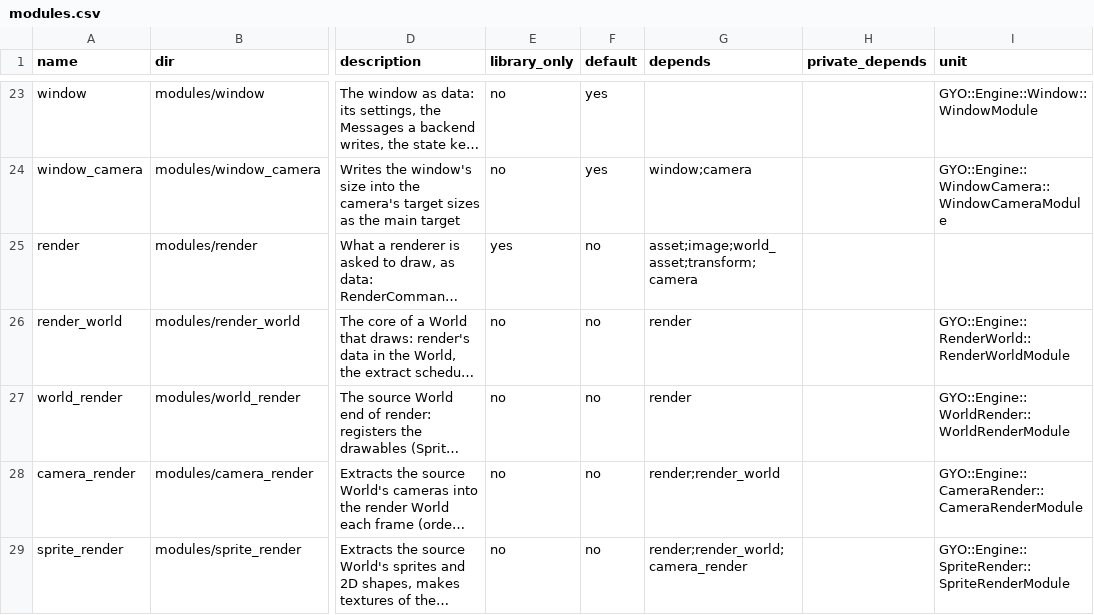
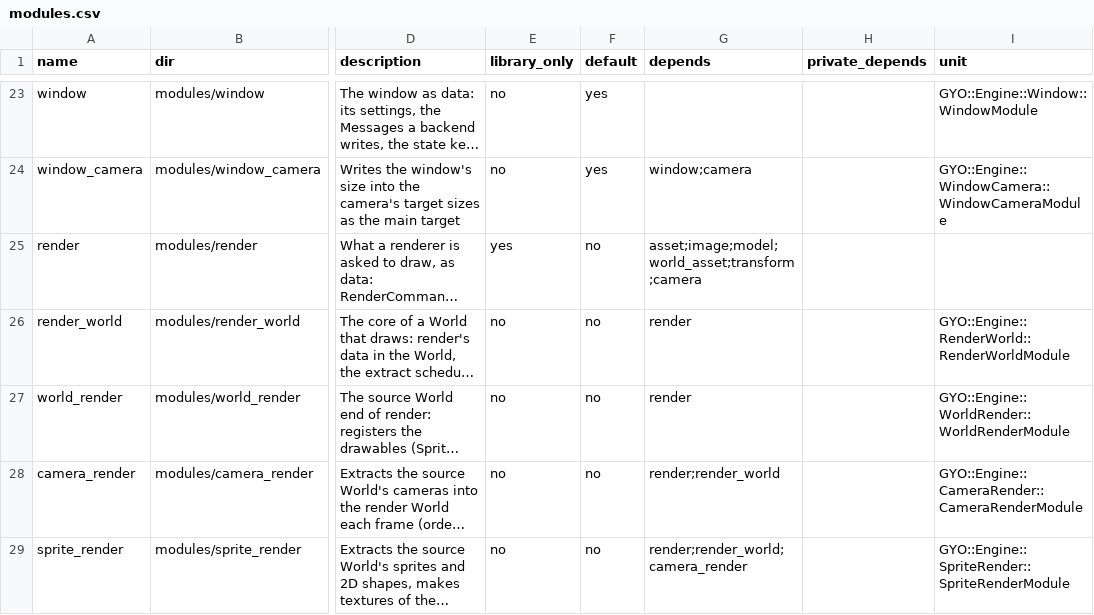
Before and after one commit to yojinn-io/GYO-Engine, a CSV file: config/modules.csv, drawn as a sheet; only a part is shown, gaps mark what is left out; long unchanged cells end in …; the diff covers the shown part only; the diff names each change by its address in the sheet, - before the commit and + after, or states it on an @@ line.

```diff
--- a/config/modules.csv
+++ b/config/modules.csv
-G25 (depends): asset;image;world_asset;transform;camera
+G25 (depends): asset;image;model;world_asset;transform;camera
```
Also changed, not shown: 1 added row elsewhere in this file, 22 other files.
